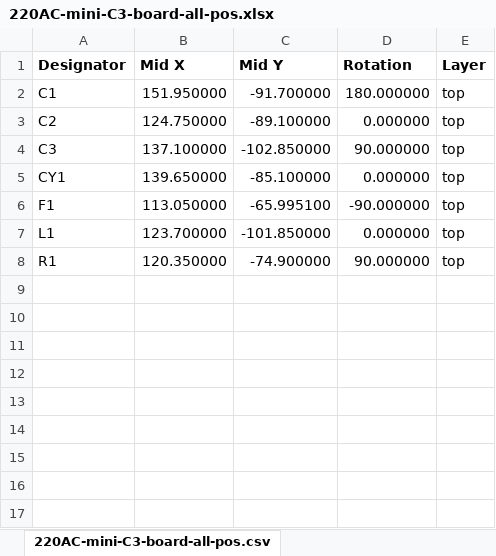
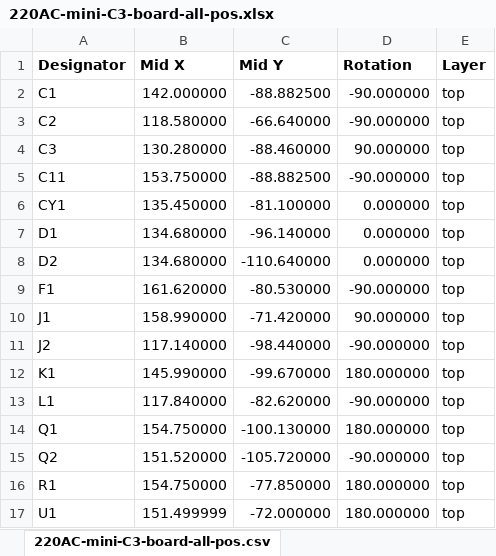
Before and after one commit to martinberlin/H-spi-adapters, an Excel workbook: 220AC-mini-C3-board/production/220AC-mini-C3-board-all-pos.xlsx, sheet 220AC-mini-C3-board-all-pos.csv, drawn as a sheet; values as stored, in another font and other column widths than the file's, no borders; addresses are those after the commit; the diff names each change by its address in the sheet, - before the commit and + after, or states it on an @@ line.

```diff
--- a/220AC-mini-C3-board/production/220AC-mini-C3-board-all-pos.xlsx (sheet 220AC-mini-C3-board-all-pos.csv)
+++ b/220AC-mini-C3-board/production/220AC-mini-C3-board-all-pos.xlsx (sheet 220AC-mini-C3-board-all-pos.csv)
-B2 (Mid X): 151.950000
+B2 (Mid X): 142.000000
-C2 (Mid Y): -91.700000
+C2 (Mid Y): -88.882500
-D2 (Rotation): 180.000000
+D2 (Rotation): -90.000000
-B3 (Mid X): 124.750000
+B3 (Mid X): 118.580000
-C3 (Mid Y): -89.100000
+C3 (Mid Y): -66.640000
-D3 (Rotation): 0.000000
+D3 (Rotation): -90.000000
-B4 (Mid X): 137.100000
+B4 (Mid X): 130.280000
-C4 (Mid Y): -102.850000
+C4 (Mid Y): -88.460000
+row 5: C11 | 153.750000 | -88.882500 | -90.000000 | top
-B6 (Mid X): 139.650000
+B6 (Mid X): 135.450000
-C6 (Mid Y): -85.100000
+C6 (Mid Y): -81.100000
+row 7: D1 | 134.680000 | -96.140000 | 0.000000 | top
+row 8: D2 | 134.680000 | -110.640000 | 0.000000 | top
-B9 (Mid X): 113.050000
+B9 (Mid X): 161.620000
-C9 (Mid Y): -65.995100
+C9 (Mid Y): -80.530000
+row 10: J1 | 158.990000 | -71.420000 | 90.000000 | top
+row 11: J2 | 117.140000 | -98.440000 | -90.000000 | top
+row 12: K1 | 145.990000 | -99.670000 | 180.000000 | top
-B13 (Mid X): 123.700000
+B13 (Mid X): 117.840000
-C13 (Mid Y): -101.850000
+C13 (Mid Y): -82.620000
-D13 (Rotation): 0.000000
+D13 (Rotation): -90.000000
+row 14: Q1 | 154.750000 | -100.130000 | 180.000000 | top
+row 15: Q2 | 151.520000 | -105.720000 | -90.000000 | top
-B16 (Mid X): 120.350000
+B16 (Mid X): 154.750000
-C16 (Mid Y): -74.900000
+C16 (Mid Y): -77.850000
-D16 (Rotation): 90.000000
+D16 (Rotation): 180.000000
+row 17: U1 | 151.499999 | -72.000000 | 180.000000 | top
```
Also changed, not shown: 220AC-mini-C3-board/production/BOM.xlsx, 35 other files.
